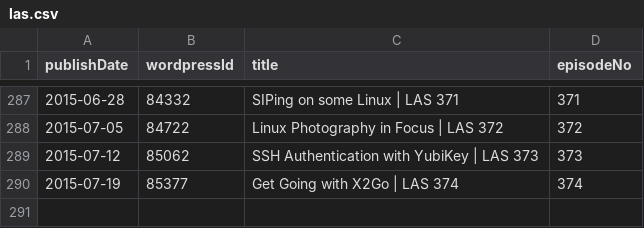
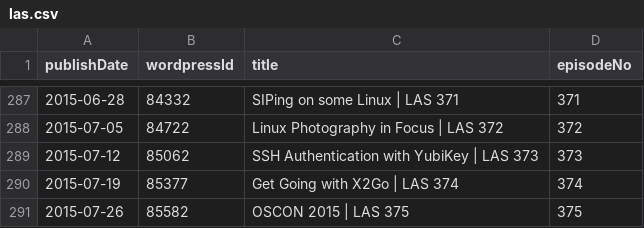
Before and after one commit to Cj-Malone/jb_data, a CSV file: shows/las.csv, drawn as a sheet; only a part is shown, gaps mark what is left out.

Commit message:
las375

```diff
--- a/shows/las.csv
+++ b/shows/las.csv
@@ -290 +290,2 @@ publishDate,wordpressId,title,episodeNo
 2015-07-19,85377,Get Going with X2Go | LAS 374,374
+2015-07-26,85582,OSCON 2015 | LAS 375,375
```
